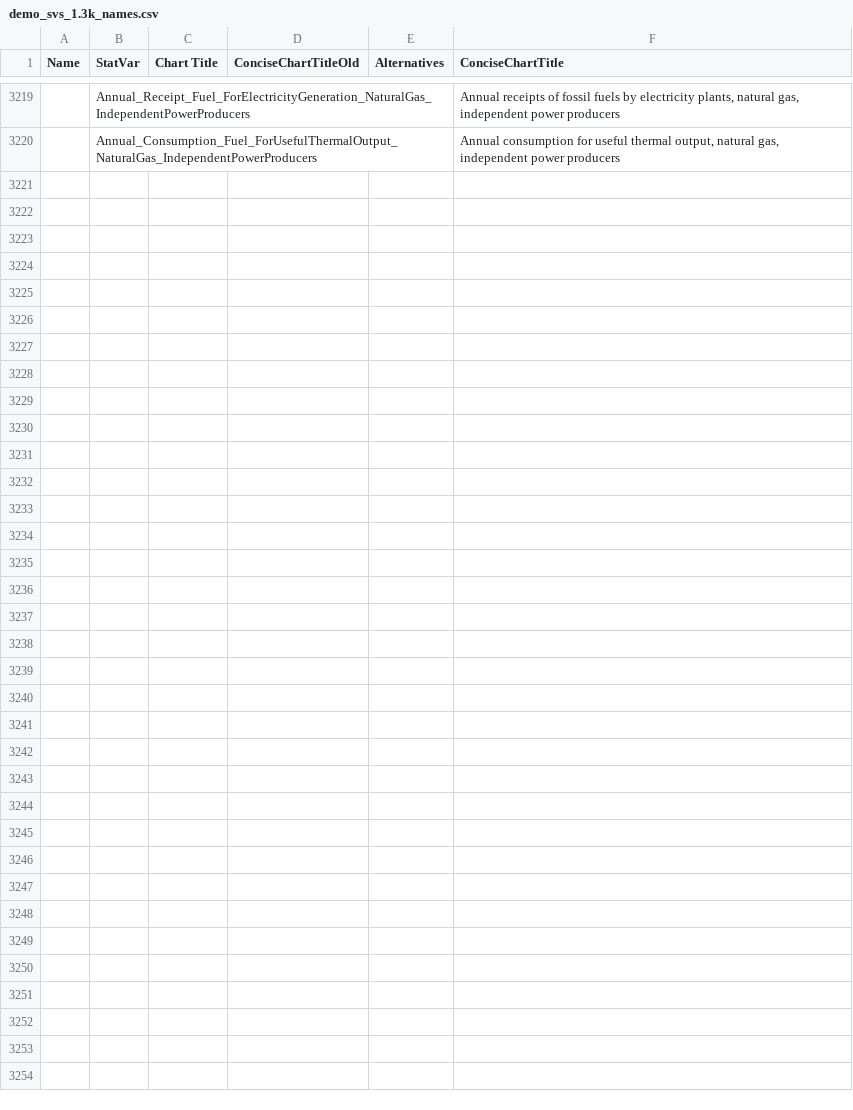
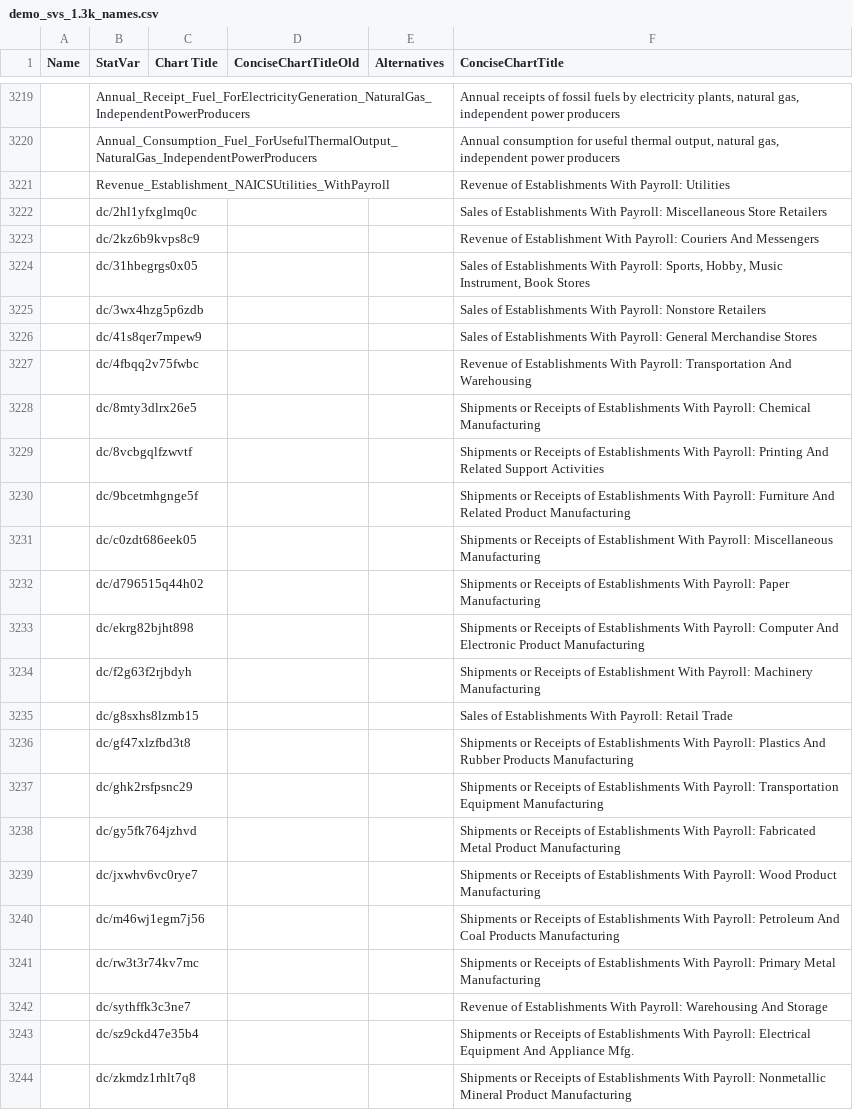
Before and after one commit to saurabh-csufi/website, a CSV file: tools/nl/titles/demo_svs_1.3k_names.csv, drawn as a sheet; only a part is shown, gaps mark what is left out; the diff names each change by its address in the sheet, - before the commit and + after, or states it on an @@ line.

Commit message:
[NL Interface] Removing NAICS/NN from the Titles (#3421)
Previously: https://screenshot.googleplex.com/XFbKBx4oUmhE5Kg
Updated: https://screenshot.googleplex.com/AksDPrk2r4Fcdri

```diff
--- a/tools/nl/titles/demo_svs_1.3k_names.csv
+++ b/tools/nl/titles/demo_svs_1.3k_names.csv
+row 3221:  | Revenue_Establishment_NAICSUtilities_WithPayroll |  |  |  | Revenue of Establishments With Payroll: Utilities
+row 3222:  | dc/2hl1yfxglmq0c |  |  |  | Sales of Establishments With Payroll: Miscellaneous Store Retailers
+row 3223:  | dc/2kz6b9kvps8c9 |  |  |  | Revenue of Establishment With Payroll: Couriers And Messengers
+row 3224:  | dc/31hbegrgs0x05 |  |  |  | Sales of Establishments With Payroll: Sports, Hobby, Music Instrument, Book Stores
+row 3225:  | dc/3wx4hzg5p6zdb |  |  |  | Sales of Establishments With Payroll: Nonstore Retailers
+row 3226:  | dc/41s8qer7mpew9 |  |  |  | Sales of Establishments With Payroll: General Merchandise Stores
+row 3227:  | dc/4fbqq2v75fwbc |  |  |  | Revenue of Establishments With Payroll: Transportation And Warehousing
+row 3228:  | dc/8mty3dlrx26e5 |  |  |  | Shipments or Receipts of Establishments With Payroll: Chemical Manufacturing
+row 3229:  | dc/8vcbgqlfzwvtf |  |  |  | Shipments or Receipts of Establishments With Payroll: Printing And Related Support Activities
+row 3230:  | dc/9bcetmhgnge5f |  |  |  | Shipments or Receipts of Establishments With Payroll: Furniture And Related Product Manufacturing
+row 3231:  | dc/c0zdt686eek05 |  |  |  | Shipments or Receipts of Establishment With Payroll: Miscellaneous Manufacturing
+row 3232:  | dc/d796515q44h02 |  |  |  | Shipments or Receipts of Establishments With Payroll: Paper Manufacturing
+row 3233:  | dc/ekrg82bjht898 |  |  |  | Shipments or Receipts of Establishments With Payroll: Computer And Electronic Product Manufacturing
+row 3234:  | dc/f2g63f2rjbdyh |  |  |  | Shipments or Receipts of Establishment With Payroll: Machinery Manufacturing
+row 3235:  | dc/g8sxhs8lzmb15 |  |  |  | Sales of Establishments With Payroll: Retail Trade
+row 3236:  | dc/gf47xlzfbd3t8 |  |  |  | Shipments or Receipts of Establishments With Payroll: Plastics And Rubber Products Manufacturing
+row 3237:  | dc/ghk2rsfpsnc29 |  |  |  | Shipments or Receipts of Establishments With Payroll: Transportation Equipment Manufacturing
+row 3238:  | dc/gy5fk764jzhvd |  |  |  | Shipments or Receipts of Establishments With Payroll: Fabricated Metal Product Manufacturing
+row 3239:  | dc/jxwhv6vc0rye7 |  |  |  | Shipments or Receipts of Establishments With Payroll: Wood Product Manufacturing
+row 3240:  | dc/m46wj1egm7j56 |  |  |  | Shipments or Receipts of Establishments With Payroll: Petroleum And Coal Products Manufacturing
+row 3241:  | dc/rw3t3r74kv7mc |  |  |  | Shipments or Receipts of Establishments With Payroll: Primary Metal Manufacturing
+row 3242:  | dc/sythffk3c3ne7 |  |  |  | Revenue of Establishments With Payroll: Warehousing And Storage
+row 3243:  | dc/sz9ckd47e35b4 |  |  |  | Shipments or Receipts of Establishments With Payroll: Electrical Equipment And Appliance Mfg.
+row 3244:  | dc/zkmdz1rhlt7q8 |  |  |  | Shipments or Receipts of Establishments With Payroll: Nonmetallic Mineral Product Manufacturing
```
Also changed, not shown: 1 other file.
